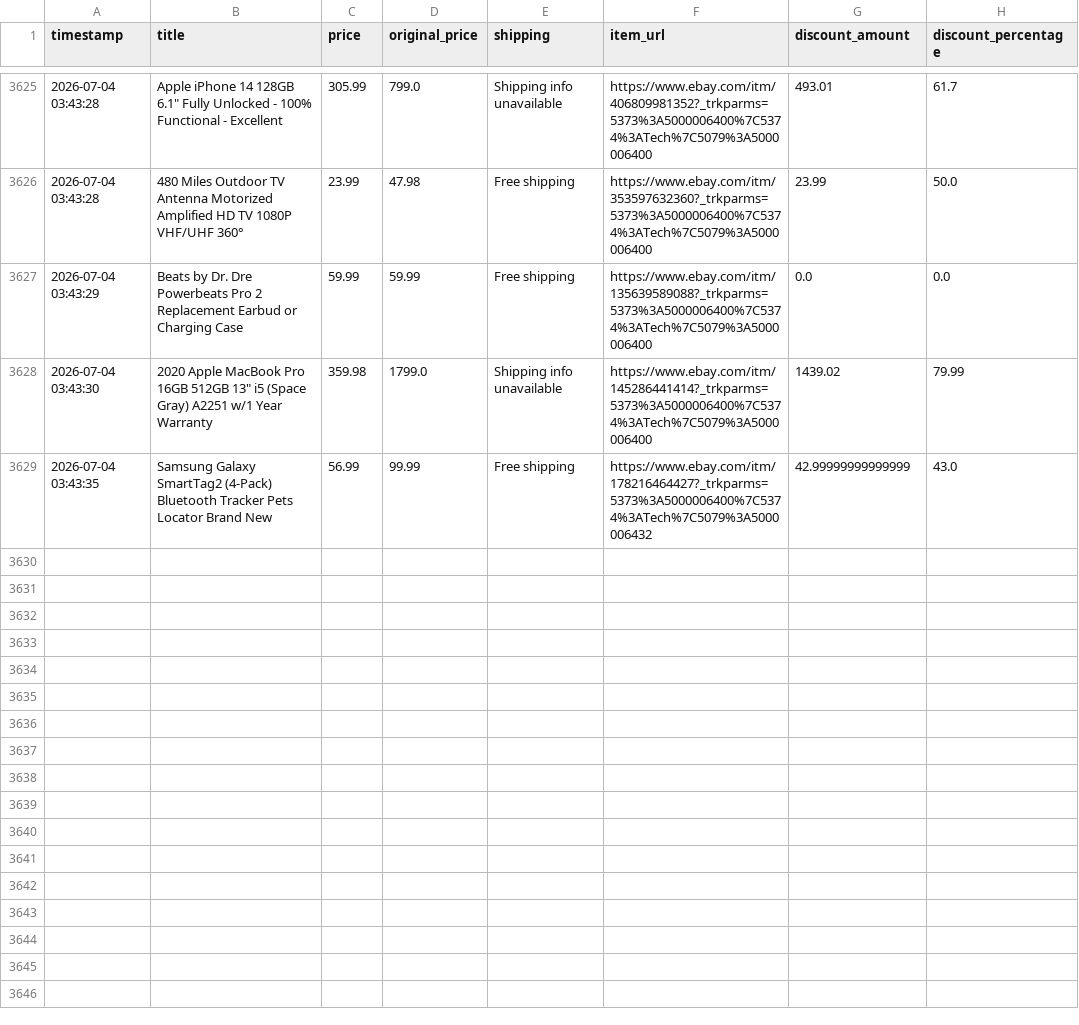
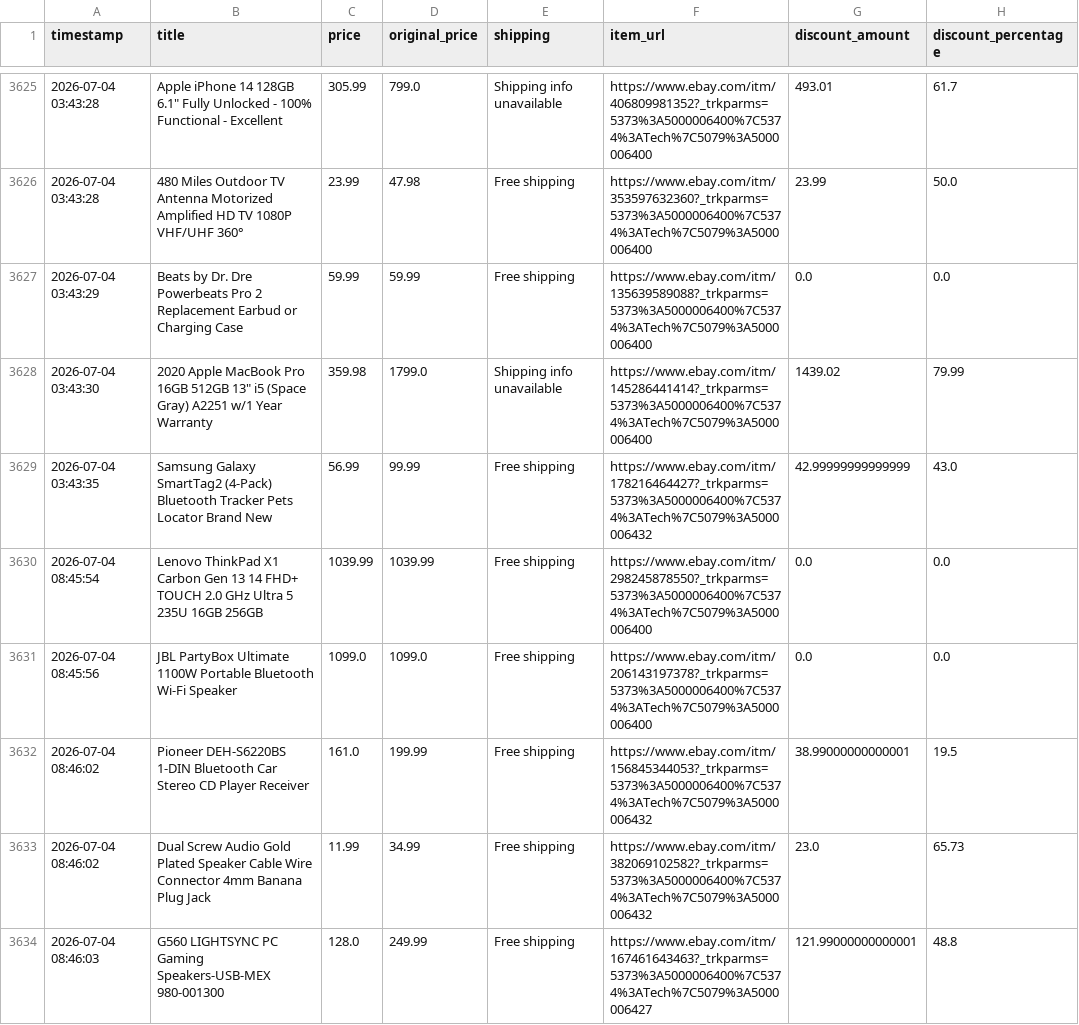
Before and after one commit to rawanb8/ebay_scraper, a CSV file: cleaned_ebay_deals.csv, drawn as a sheet; only a part is shown, gaps mark what is left out.

```diff
--- a/cleaned_ebay_deals.csv
+++ b/cleaned_ebay_deals.csv
@@ -3629 +3629,6 @@ timestamp,title,price,original_price,shipping,item_url,discount_amount,discount_
 2026-07-04 03:43:35,Samsung Galaxy SmartTag2 (4-Pack) Bluetooth Tracker Pets Locator Brand New,56.99,99.99,Free shipping,https://www.ebay.com/itm/178216464427?_trkparms=5373%3A5000006400%7C5374%3ATech%7C5079%3A5000006432,42.99999999999999,43.0
+2026-07-04 08:45:54,Lenovo ThinkPad X1 Carbon Gen 13 14 FHD+ TOUCH 2.0 GHz Ultra 5 235U 16GB 256GB,1039.99,1039.99,Free shipping,https://www.ebay.com/itm/298245878550?_trkparms=5373%3A5000006400%7C5374%3ATech%7C5079%3A5000006400,0.0,0.0
+2026-07-04 08:45:56,JBL PartyBox Ultimate 1100W Portable Bluetooth Wi-Fi Speaker,1099.0,1099.0,Free shipping,https://www.ebay.com/itm/206143197378?_trkparms=5373%3A5000006400%7C5374%3ATech%7C5079%3A5000006400,0.0,0.0
+2026-07-04 08:46:02,Pioneer DEH-S6220BS 1-DIN Bluetooth Car Stereo CD Player Receiver,161.0,199.99,Free shipping,https://www.ebay.com/itm/156845344053?_trkparms=5373%3A5000006400%7C5374%3ATech%7C5079%3A5000006432,38.99000000000001,19.5
+2026-07-04 08:46:02,Dual Screw Audio Gold Plated Speaker Cable Wire Connector 4mm Banana Plug Jack,11.99,34.99,Free shipping,https://www.ebay.com/itm/382069102582?_trkparms=5373%3A5000006400%7C5374%3ATech%7C5079%3A5000006432,23.0,65.73
+2026-07-04 08:46:03,G560 LIGHTSYNC PC Gaming Speakers-USB-MEX 980-001300,128.0,249.99,Free shipping,https://www.ebay.com/itm/167461643463?_trkparms=5373%3A5000006400%7C5374%3ATech%7C5079%3A5000006427,121.99000000000001,48.8
```
Also changed, not shown: 1 other file.
